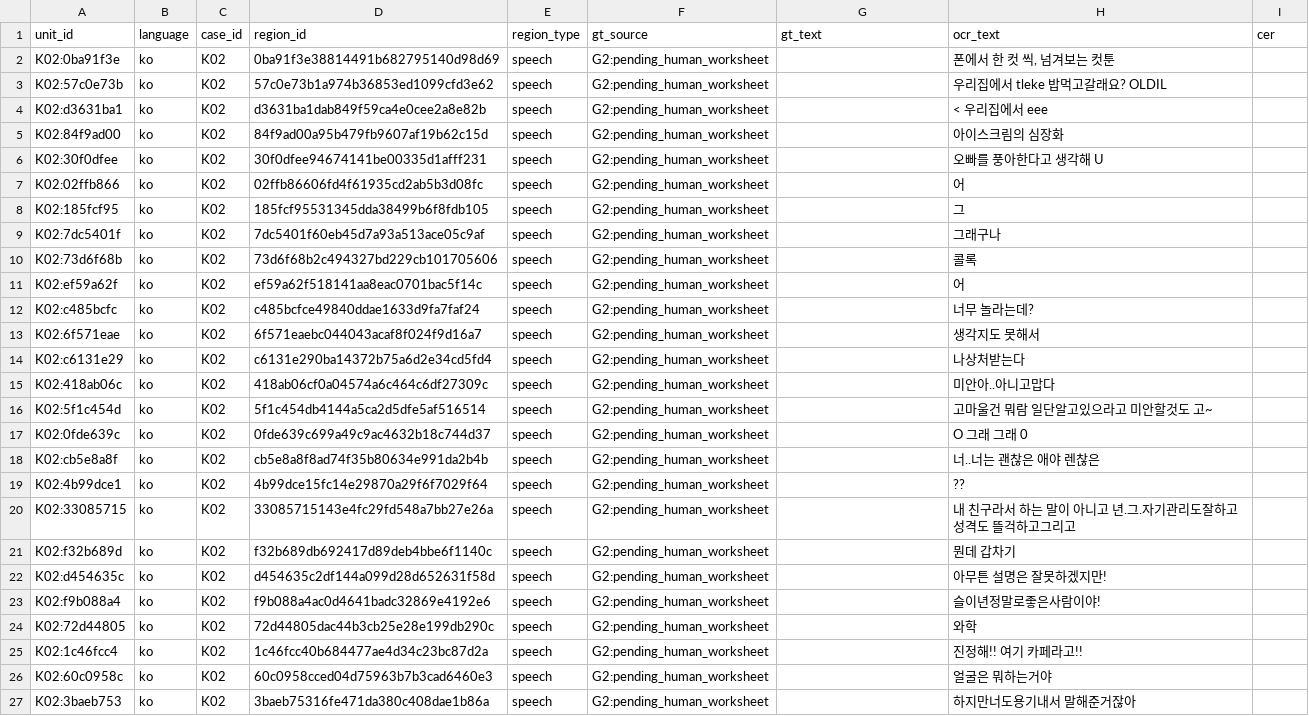
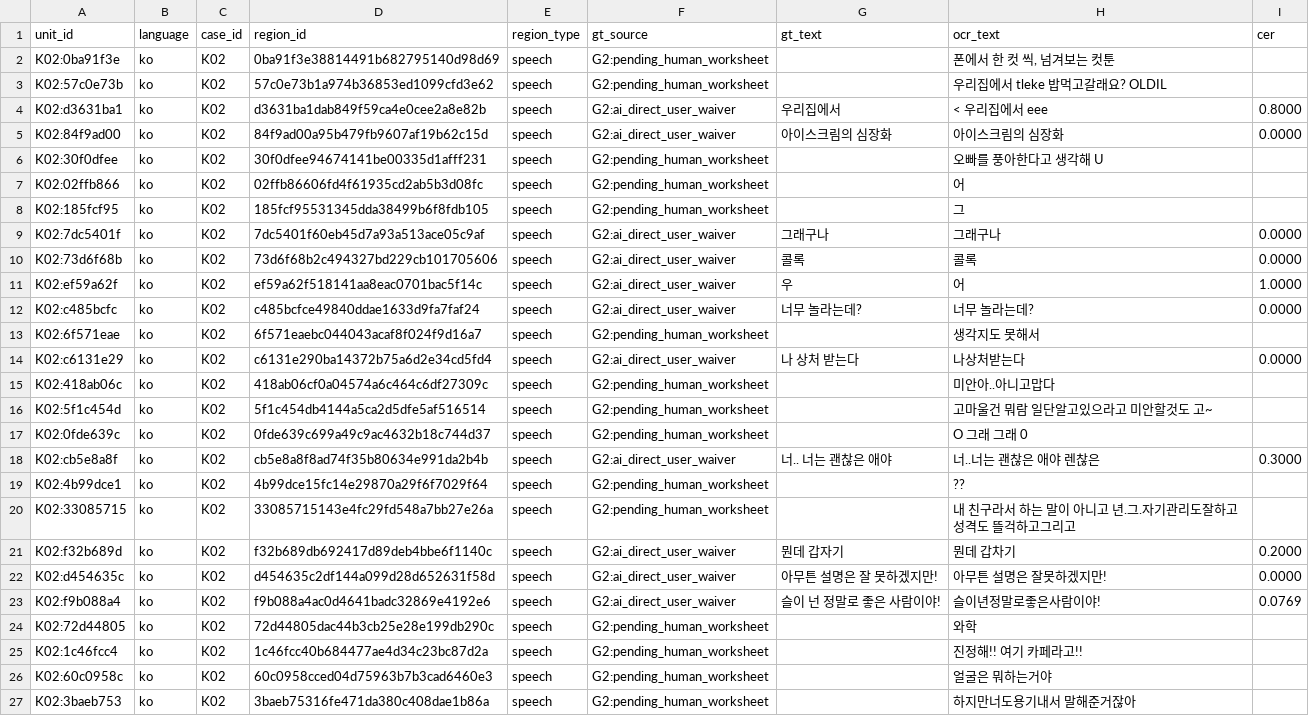
Before and after one commit to peakwheat-pixel/New-Manga, a CSV file: verification/M2-TA3-B/phase2/ko-rerun/ocr/cer-regions.csv, drawn as a sheet; only a part is shown; the diff covers the shown part only.

Commit message:
chore(K02 GT): 用户批准进行2（2026-10-04，含 K02 剩余 43 行 GT，免审口径沿用同日「直接提交」）——ko-rerun cer-regions.csv 第 51-93 行（43 行）GT 视觉直读终态 gt_source=G2:ai_direct_user_waiver+CER 复算（median 0.0909/mean 0.1881/零错误 41.9%，手写体 ko 显著难于印刷 ja=与 ja 表 86% 对照如实登记）；25 行 norm-diff（装饰花叶 '< eee' 幻觉、H2 幻觉、진짜≠긴짜、갑자기≠갑차기、스크림≠스크링、아니~≠아니야 等）；18 行低置信（이 부분 同徽章×3/단일 글자/찐빠）如实登记；前 50 行 agent draft 33a606d4 保持 draft 不动

```diff
--- a/verification/M2-TA3-B/phase2/ko-rerun/ocr/cer-regions.csv
+++ b/verification/M2-TA3-B/phase2/ko-rerun/ocr/cer-regions.csv
@@ -3,4 +3,4 @@ unit_id,language,case_id,region_id,region_type,gt_source,gt_text,ocr_text,cer
 "K02:57c0e73b","ko","K02","57c0e73b1a974b36853ed1099cfd3e62","speech","G2:pending_human_worksheet",""," 우리집에서 tleke 밥먹고갈래요? OLDIL",""
-"K02:d3631ba1","ko","K02","d3631ba1dab849f59ca4e0cee2a8e82b","speech","G2:pending_human_worksheet","","< 우리집에서 eee",""
-"K02:84f9ad00","ko","K02","84f9ad00a95b479fb9607af19b62c15d","speech","G2:pending_human_worksheet","","아이스크림의 심장화",""
+"K02:d3631ba1","ko","K02","d3631ba1dab849f59ca4e0cee2a8e82b","speech","G2:ai_direct_user_waiver","우리집에서","< 우리집에서 eee","0.8000"
+"K02:84f9ad00","ko","K02","84f9ad00a95b479fb9607af19b62c15d","speech","G2:ai_direct_user_waiver","아이스크림의 심장화","아이스크림의 심장화","0.0000"
 "K02:30f0dfee","ko","K02","30f0dfee94674141be00335d1afff231","speech","G2:pending_human_worksheet","","오빠를 풍아한다고 생각해 U",""
@@ -8,8 +8,8 @@ unit_id,language,case_id,region_id,region_type,gt_source,gt_text,ocr_text,cer
 "K02:185fcf95","ko","K02","185fcf95531345dda38499b6f8fdb105","speech","G2:pending_human_worksheet","","그",""
-"K02:7dc5401f","ko","K02","7dc5401f60eb45d7a93a513ace05c9af","speech","G2:pending_human_worksheet","","그래구나",""
-"K02:73d6f68b","ko","K02","73d6f68b2c494327bd229cb101705606","speech","G2:pending_human_worksheet","","콜록",""
-"K02:ef59a62f","ko","K02","ef59a62f518141aa8eac0701bac5f14c","speech","G2:pending_human_worksheet","","어",""
-"K02:c485bcfc","ko","K02","c485bcfce49840ddae1633d9fa7faf24","speech","G2:pending_human_worksheet","","너무 놀라는데?",""
+"K02:7dc5401f","ko","K02","7dc5401f60eb45d7a93a513ace05c9af","speech","G2:ai_direct_user_waiver","그래구나","그래구나","0.0000"
+"K02:73d6f68b","ko","K02","73d6f68b2c494327bd229cb101705606","speech","G2:ai_direct_user_waiver","콜록","콜록","0.0000"
+"K02:ef59a62f","ko","K02","ef59a62f518141aa8eac0701bac5f14c","speech","G2:ai_direct_user_waiver","우","어","1.0000"
+"K02:c485bcfc","ko","K02","c485bcfce49840ddae1633d9fa7faf24","speech","G2:ai_direct_user_waiver","너무 놀라는데?","너무 놀라는데?","0.0000"
 "K02:6f571eae","ko","K02","6f571eaebc044043acaf8f024f9d16a7","speech","G2:pending_human_worksheet","","생각지도 못해서",""
-"K02:c6131e29","ko","K02","c6131e290ba14372b75a6d2e34cd5fd4","speech","G2:pending_human_worksheet","","나상처받는다",""
+"K02:c6131e29","ko","K02","c6131e290ba14372b75a6d2e34cd5fd4","speech","G2:ai_direct_user_waiver","나 상처 받는다","나상처받는다","0.0000"
 "K02:418ab06c","ko","K02","418ab06cf0a04574a6c464c6df27309c","speech","G2:pending_human_worksheet","","미안아..아니고맙다",""
@@ -17,8 +17,8 @@ unit_id,language,case_id,region_id,region_type,gt_source,gt_text,ocr_text,cer
 "K02:0fde639c","ko","K02","0fde639c699a49c9ac4632b18c744d37","speech","G2:pending_human_worksheet","","O 그래 그래 0",""
-"K02:cb5e8a8f","ko","K02","cb5e8a8f8ad74f35b80634e991da2b4b","speech","G2:pending_human_worksheet","","너..너는 괜찮은 애야 렌찮은",""
+"K02:cb5e8a8f","ko","K02","cb5e8a8f8ad74f35b80634e991da2b4b","speech","G2:ai_direct_user_waiver","너.. 너는 괜찮은 애야","너..너는 괜찮은 애야 렌찮은","0.3000"
 "K02:4b99dce1","ko","K02","4b99dce15fc14e29870a29f6f7029f64","speech","G2:pending_human_worksheet","","??",""
 "K02:33085715","ko","K02","33085715143e4fc29fd548a7bb27e26a","speech","G2:pending_human_worksheet","","내 친구라서 하는 말이 아니고 년.그.자기관리도잘하고 성격도 뜰걱하고그리고",""
-"K02:f32b689d","ko","K02","f32b689db692417d89deb4bbe6f1140c","speech","G2:pending_human_worksheet","","뭔데 갑차기",""
-"K02:d454635c","ko","K02","d454635c2df144a099d28d652631f58d","speech","G2:pending_human_worksheet","","아무튼 설명은 잘못하겠지만!",""
-"K02:f9b088a4","ko","K02","f9b088a4ac0d4641badc32869e4192e6","speech","G2:pending_human_worksheet","","슬이년정말로좋은사람이야!",""
+"K02:f32b689d","ko","K02","f32b689db692417d89deb4bbe6f1140c","speech","G2:ai_direct_user_waiver","뭔데 갑자기","뭔데 갑차기","0.2000"
+"K02:d454635c","ko","K02","d454635c2df144a099d28d652631f58d","speech","G2:ai_direct_user_waiver","아무튼 설명은 잘 못하겠지만!","아무튼 설명은 잘못하겠지만!","0.0000"
+"K02:f9b088a4","ko","K02","f9b088a4ac0d4641badc32869e4192e6","speech","G2:ai_direct_user_waiver","슬이 넌 정말로 좋은 사람이야!","슬이년정말로좋은사람이야!","0.0769"
 "K02:72d44805","ko","K02","72d44805dac44b3cb25e28e199db290c","speech","G2:pending_human_worksheet","","와학",""
```
Also changed, not shown: 96 edited cells elsewhere in this file, 1 other file.
